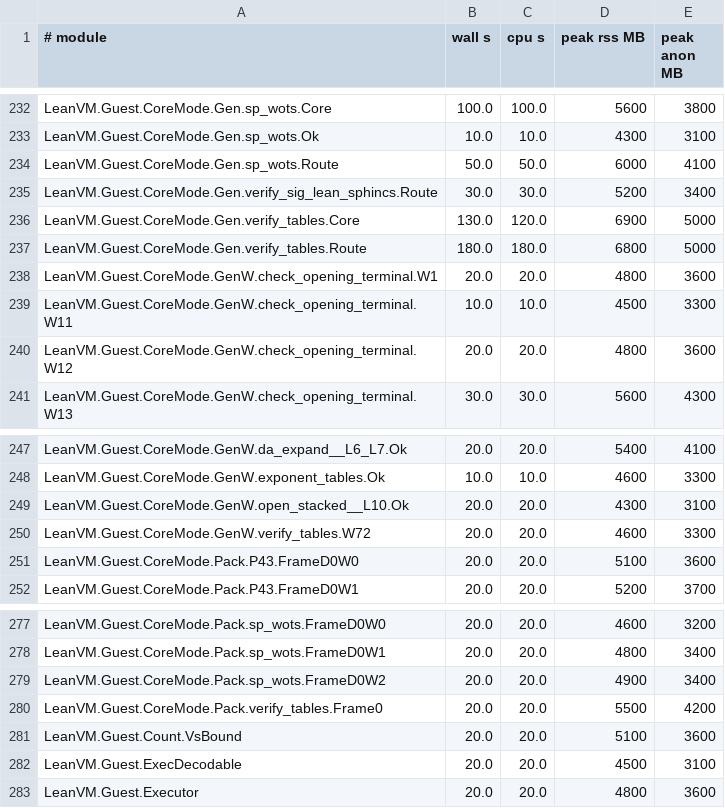
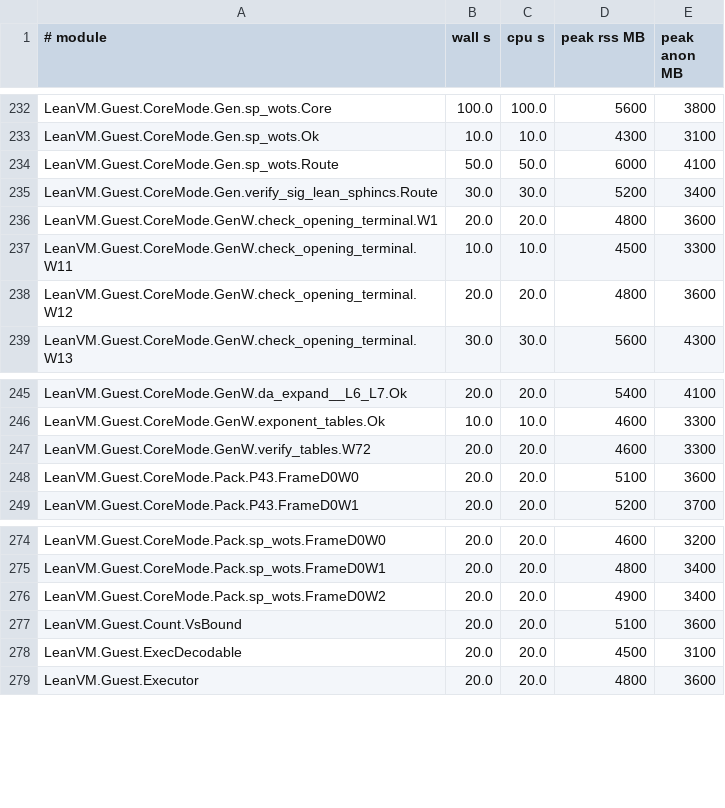
Before and after one commit to leanEthereum/leanVM, a TSV file: formal/lean_vm/lake-build.tsv, drawn as a sheet; only a part is shown, gaps mark what is left out.

```diff
--- a/formal/lean_vm/lake-build.tsv
+++ b/formal/lean_vm/lake-build.tsv
@@ -235,4 +235,2 @@ LeanVM.Guest.CoreMode.Gen.sp_wots.Route	50.0	50.0	6000	4100
 LeanVM.Guest.CoreMode.Gen.verify_sig_lean_sphincs.Route	30.0	30.0	5200	3400
-LeanVM.Guest.CoreMode.Gen.verify_tables.Core	130.0	120.0	6900	5000
-LeanVM.Guest.CoreMode.Gen.verify_tables.Route	180.0	180.0	6800	5000
 LeanVM.Guest.CoreMode.GenW.check_opening_terminal.W1	20.0	20.0	4800	3600
@@ -248,3 +246,2 @@ LeanVM.Guest.CoreMode.GenW.da_expand__L6_L7.Ok	20.0	20.0	5400	4100
 LeanVM.Guest.CoreMode.GenW.exponent_tables.Ok	10.0	10.0	4600	3300
-LeanVM.Guest.CoreMode.GenW.open_stacked__L10.Ok	20.0	20.0	4300	3100
 LeanVM.Guest.CoreMode.GenW.verify_tables.W72	20.0	20.0	4600	3300
@@ -279,3 +276,2 @@ LeanVM.Guest.CoreMode.Pack.sp_wots.FrameD0W1	20.0	20.0	4800	3400
 LeanVM.Guest.CoreMode.Pack.sp_wots.FrameD0W2	20.0	20.0	4900	3400
-LeanVM.Guest.CoreMode.Pack.verify_tables.Frame0	20.0	20.0	5500	4200
 LeanVM.Guest.Count.VsBound	20.0	20.0	5100	3600
```
Also changed, not shown: formal/lean_vm/scripts/val-names/fnmap.tsv, 31 other files.
